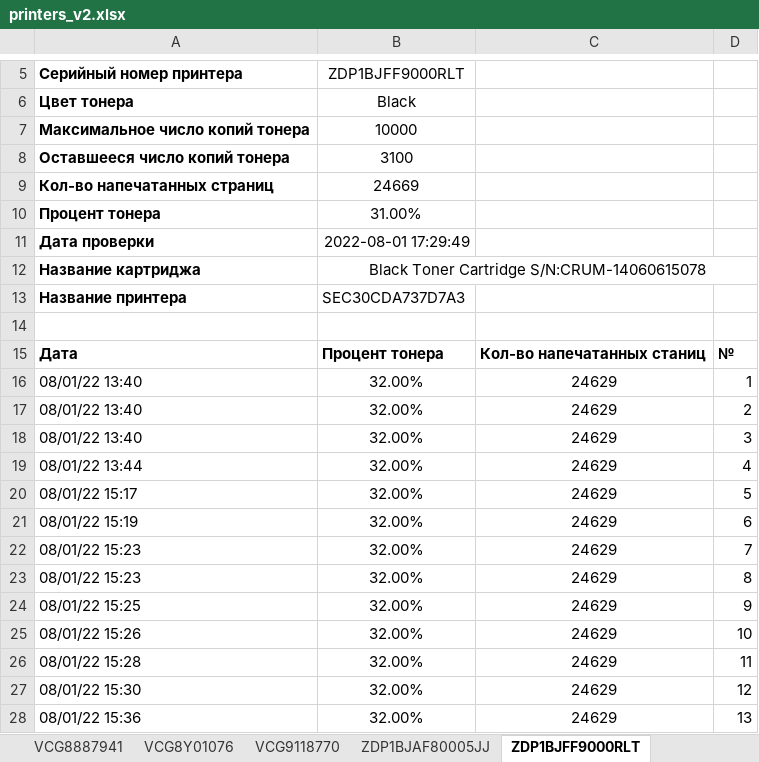
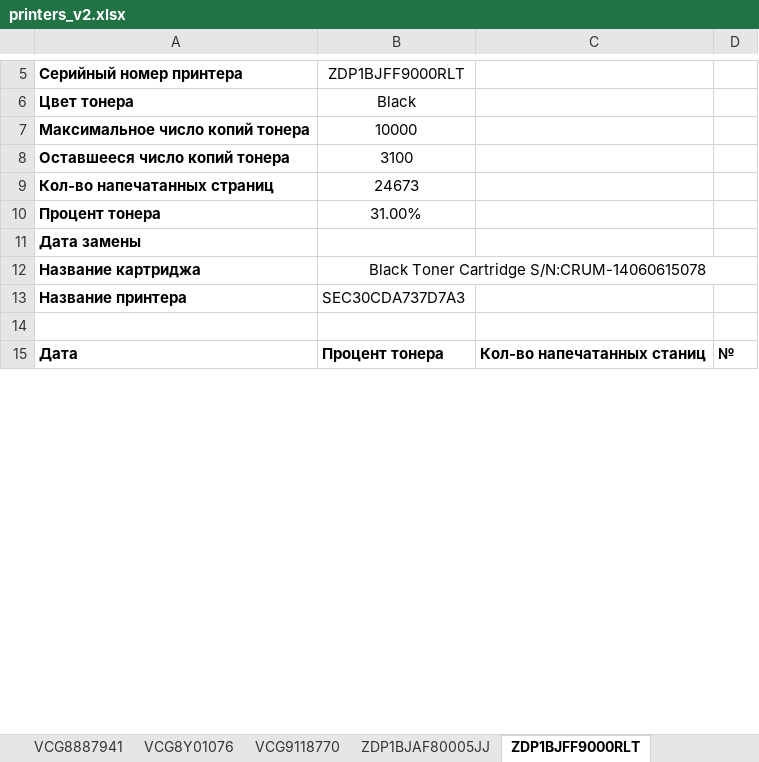
Before and after one commit to FlameDanita/PrinterMonitoring, an Excel workbook: printers_v2.xlsx, sheet ZDP1BJFF9000RLT, drawn as a sheet; only a part is shown, gaps mark what is left out; values as stored, in another font and other column widths than the file's, no borders; charts and pictures not drawn; removed rows and columns are numbered as before the commit, all else as after; the diff covers the shown part only; the diff names each change by its address in the sheet, - before the commit and + after, or states it on an @@ line.

```diff
--- a/printers_v2.xlsx (sheet ZDP1BJFF9000RLT)
+++ b/printers_v2.xlsx (sheet ZDP1BJFF9000RLT)
-B9: 24669
+B9: 24673
-row 11: Дата проверки | 2022-08-01 17:29:49
+row 11: Дата замены
-row 16: 08/01/22 13:40 | 32.00% | 24629 | 1
-row 17: 08/01/22 13:40 | 32.00% | 24629 | 2
-row 18: 08/01/22 13:40 | 32.00% | 24629 | 3
-row 19: 08/01/22 13:44 | 32.00% | 24629 | 4
-row 20: 08/01/22 15:17 | 32.00% | 24629 | 5
-row 21: 08/01/22 15:19 | 32.00% | 24629 | 6
-row 22: 08/01/22 15:23 | 32.00% | 24629 | 7
-row 23: 08/01/22 15:23 | 32.00% | 24629 | 8
-row 24: 08/01/22 15:25 | 32.00% | 24629 | 9
-row 25: 08/01/22 15:26 | 32.00% | 24629 | 10
-row 26: 08/01/22 15:28 | 32.00% | 24629 | 11
-row 27: 08/01/22 15:30 | 32.00% | 24629 | 12
-row 28: 08/01/22 15:36 | 32.00% | 24629 | 13
```
Also changed, not shown: 23 added rows and 10 removed rows elsewhere in this sheet, sheet ZDP1BJFF9000VXY, sheet ZDP1BJFF9000TJP, sheet ZDP1BJAF80005JJ, sheet VCG8887941, sheet VCF7538360, sheet VCG9118770, 7 more sheets, charts or pictures, 5 other files.
